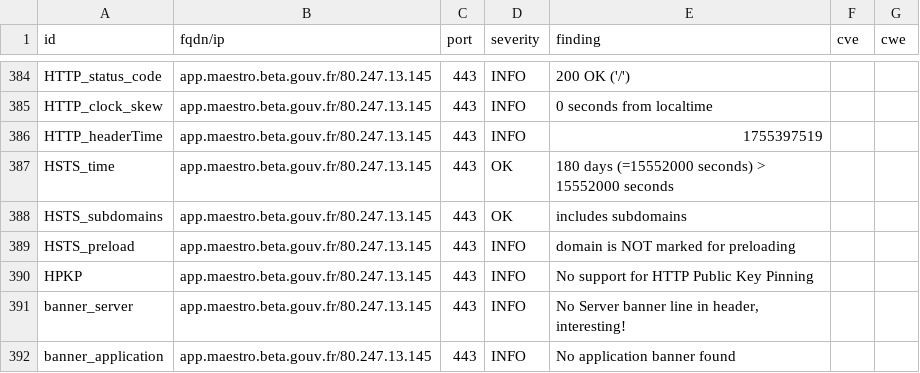
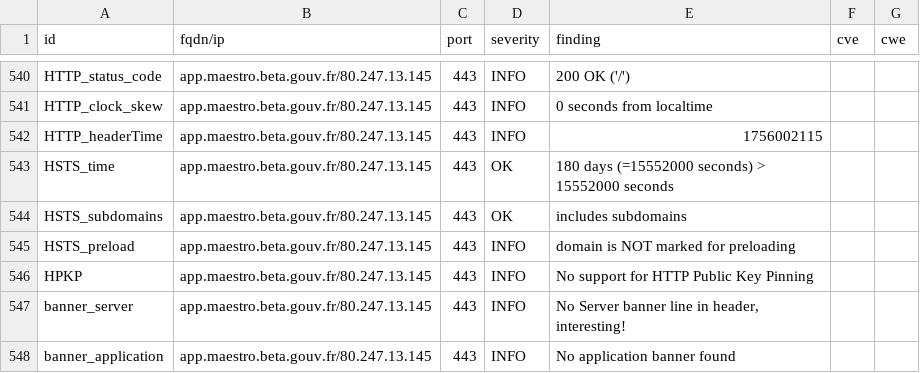
Before and after one commit to incubateur-agriculture/dashlord, a CSV file: results/aHR0cHM6Ly9hcHAubWFlc3Ryby5iZXRhLmdvdXYuZnI=/testssl.csv, drawn as a sheet; only a part is shown, gaps mark what is left out; the diff covers the shown part only.

```diff
--- a/results/aHR0cHM6Ly9hcHAubWFlc3Ryby5iZXRhLmdvdXYuZnI=/testssl.csv
+++ b/results/aHR0cHM6Ly9hcHAubWFlc3Ryby5iZXRhLmdvdXYuZnI=/testssl.csv
@@ -385,3 +541,3 @@
 "HTTP_clock_skew","app.maestro.beta.gouv.fr/80.247.13.145","443","INFO","0 seconds from localtime","",""
-"HTTP_headerTime","app.maestro.beta.gouv.fr/80.247.13.145","443","INFO","1755397519","",""
+"HTTP_headerTime","app.maestro.beta.gouv.fr/80.247.13.145","443","INFO","1756002115","",""
 "HSTS_time","app.maestro.beta.gouv.fr/80.247.13.145","443","OK","180 days (=15552000 seconds) > 15552000 seconds","",""
```
Also changed, not shown: 3 added rows, 3 removed rows, 153 moved rows and 5 edited cells elsewhere in this file, 16 other files.
